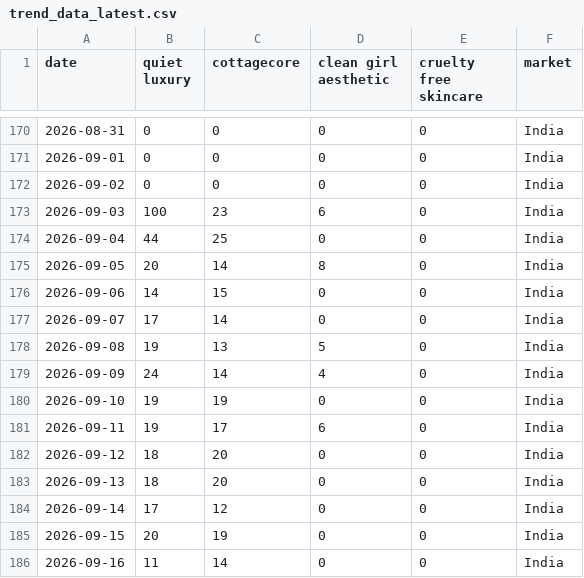
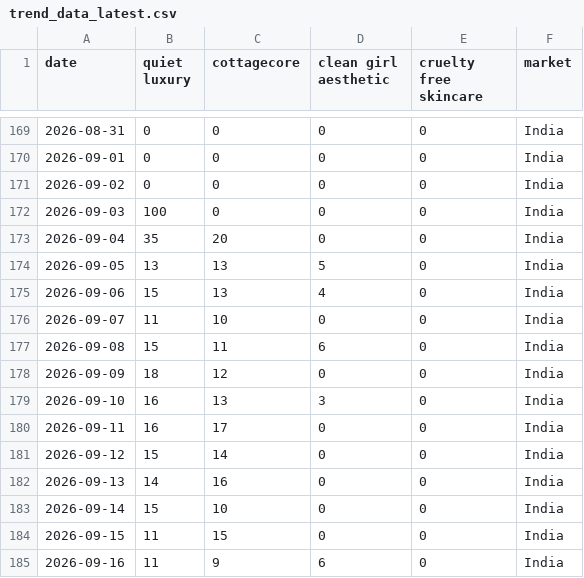
Before and after one commit to KhushiC04/fashion-trend-radar, a CSV file: trend_data_latest.csv, drawn as a sheet; only a part is shown, gaps mark what is left out; the diff covers the shown part only.

```diff
--- a/trend_data_latest.csv
+++ b/trend_data_latest.csv
@@ -172,15 +171,15 @@ date,quiet luxury,cottagecore,clean girl aesthetic,cruelty free skincare,market
 2026-09-02,0,0,0,0,India
-2026-09-03,100,23,6,0,India
-2026-09-04,44,25,0,0,India
-2026-09-05,20,14,8,0,India
-2026-09-06,14,15,0,0,India
-2026-09-07,17,14,0,0,India
-2026-09-08,19,13,5,0,India
-2026-09-09,24,14,4,0,India
-2026-09-10,19,19,0,0,India
-2026-09-11,19,17,6,0,India
-2026-09-12,18,20,0,0,India
-2026-09-13,18,20,0,0,India
-2026-09-14,17,12,0,0,India
-2026-09-15,20,19,0,0,India
-2026-09-16,11,14,0,0,India
+2026-09-03,100,0,0,0,India
+2026-09-04,35,20,0,0,India
+2026-09-05,13,13,5,0,India
+2026-09-06,15,13,4,0,India
+2026-09-07,11,10,0,0,India
+2026-09-08,15,11,6,0,India
+2026-09-09,18,12,0,0,India
+2026-09-10,16,13,3,0,India
+2026-09-11,16,17,0,0,India
+2026-09-12,15,14,0,0,India
+2026-09-13,14,16,0,0,India
+2026-09-14,15,10,0,0,India
+2026-09-15,11,15,0,0,India
+2026-09-16,11,9,6,0,India
```
Also changed, not shown: 2 added rows, 2 removed rows and 137 edited cells elsewhere in this file.
